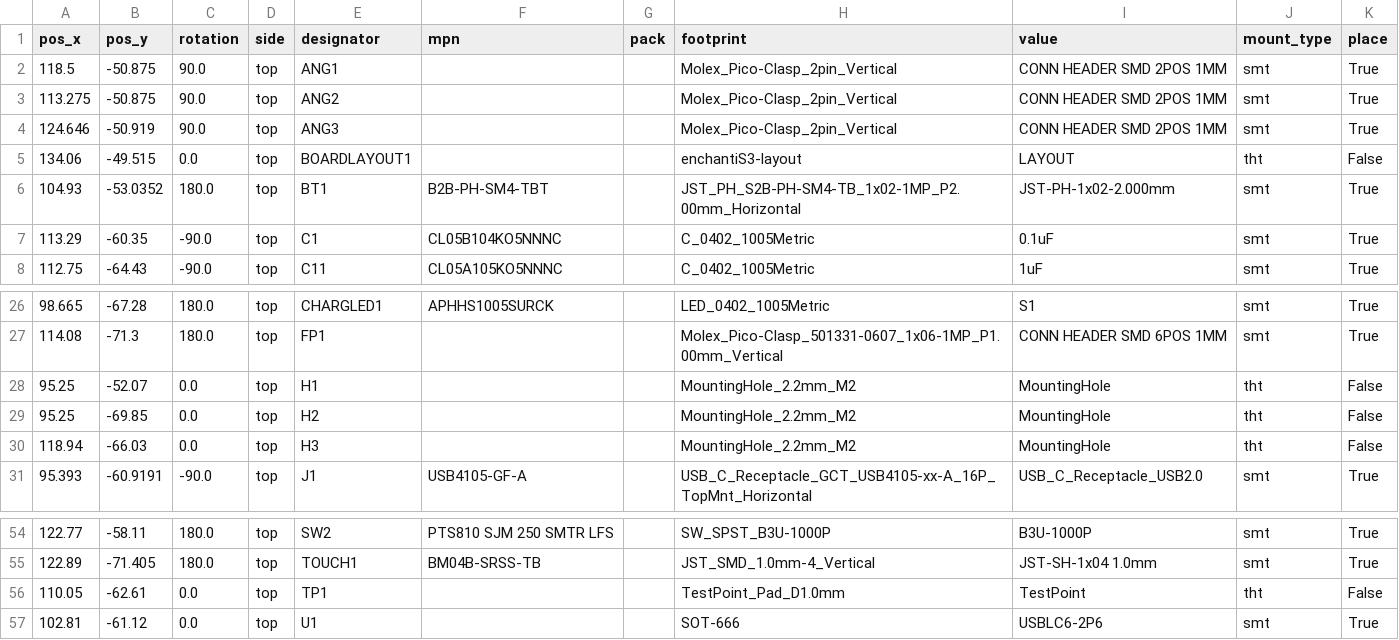
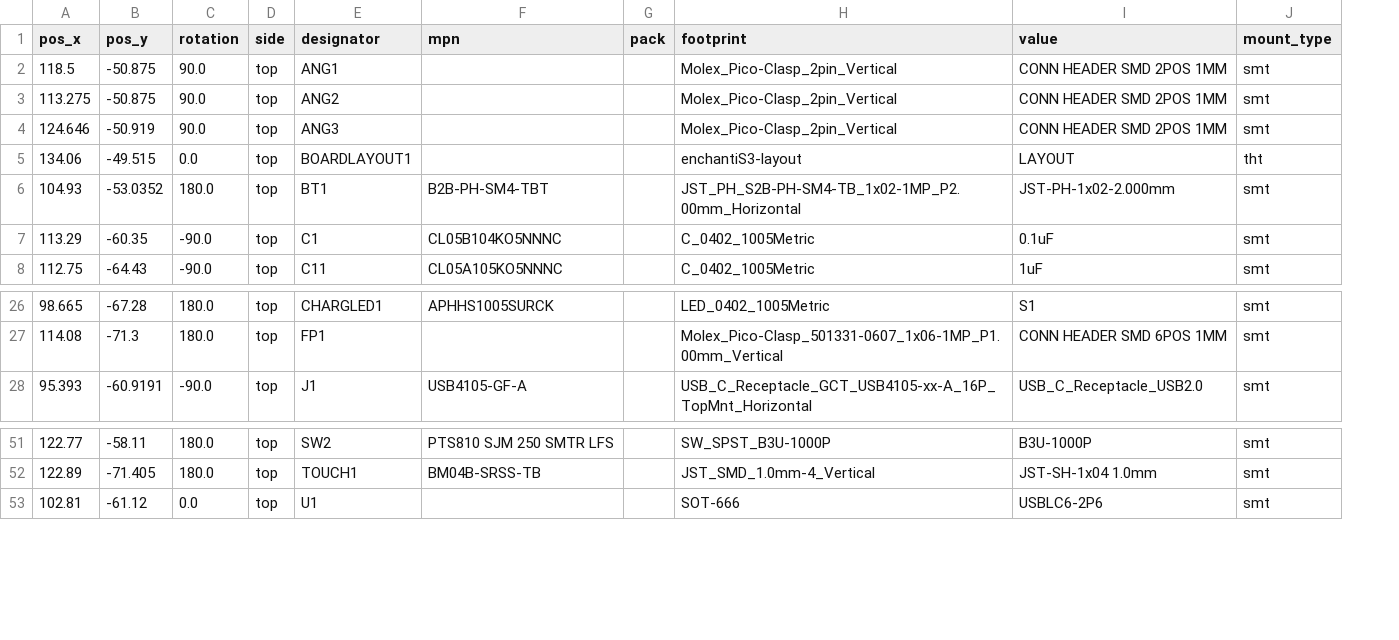
Before and after one commit to aburt2/enchantiW106, a CSV file: enchantiW106-board/PCBWay_positions.csv, drawn as a sheet; only a part is shown, gaps mark what is left out; the diff names each change by its address in the sheet, - before the commit and + after, or states it on an @@ line.

Commit message:
fixed CTS trace, updated pcbway_position and manufacturing files

```diff
--- a/enchantiW106-board/PCBWay_positions.csv
+++ b/enchantiW106-board/PCBWay_positions.csv
-column K (place), rows 2-8: True | True | True | False | True | True | True; rows 26-27: True | True; row 31: True; rows 54-55: True | True; row 57: True
-row 28: 95.25 | -52.07 | 0.0 | top | H1 |  |  | MountingHole_2.2mm_M2 | MountingHole | tht | False
-row 29: 95.25 | -69.85 | 0.0 | top | H2 |  |  | MountingHole_2.2mm_M2 | MountingHole | tht | False
-row 30: 118.94 | -66.03 | 0.0 | top | H3 |  |  | MountingHole_2.2mm_M2 | MountingHole | tht | False
-row 56: 110.05 | -62.61 | 0.0 | top | TP1 |  |  | TestPoint_Pad_D1.0mm | TestPoint | tht | False
```
Also changed, not shown: 2 other files.
